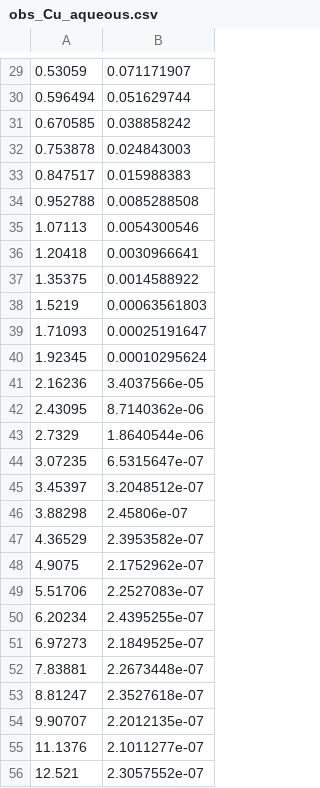
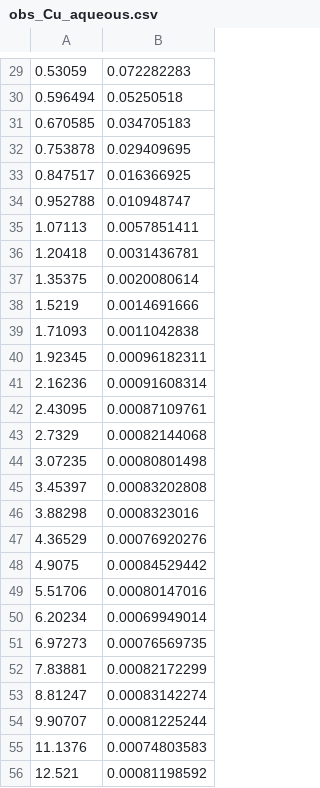
Before and after one commit to ArashMassoudieh/OpenHydroQual, a CSV file: Examples/LM_Calibration/01_Batch_Sorption/obs_Cu_aqueous.csv, drawn as a sheet; only a part is shown, gaps mark what is left out; the diff covers the shown part only.

```diff
--- a/Examples/LM_Calibration/01_Batch_Sorption/obs_Cu_aqueous.csv
+++ b/Examples/LM_Calibration/01_Batch_Sorption/obs_Cu_aqueous.csv
@@ -29,28 +29,28 @@
-0.53059,0.071171907
-0.596494,0.051629744
-0.670585,0.038858242
-0.753878,0.024843003
-0.847517,0.015988383
-0.952788,0.0085288508
-1.07113,0.0054300546
-1.20418,0.0030966641
-1.35375,0.0014588922
-1.5219,0.00063561803
-1.71093,0.00025191647
-1.92345,0.00010295624
-2.16236,3.4037566e-05
-2.43095,8.7140362e-06
-2.7329,1.8640544e-06
-3.07235,6.5315647e-07
-3.45397,3.2048512e-07
-3.88298,2.45806e-07
-4.36529,2.3953582e-07
-4.9075,2.1752962e-07
-5.51706,2.2527083e-07
-6.20234,2.4395255e-07
-6.97273,2.1849525e-07
-7.83881,2.2673448e-07
-8.81247,2.3527618e-07
-9.90707,2.2012135e-07
-11.1376,2.1011277e-07
-12.521,2.3057552e-07
+0.53059,0.072282283
+0.596494,0.05250518
+0.670585,0.034705183
+0.753878,0.029409695
+0.847517,0.016366925
+0.952788,0.010948747
+1.07113,0.0057851411
+1.20418,0.0031436781
+1.35375,0.0020080614
+1.5219,0.0014691666
+1.71093,0.0011042838
+1.92345,0.00096182311
+2.16236,0.00091608314
+2.43095,0.00087109761
+2.7329,0.00082144068
+3.07235,0.00080801498
+3.45397,0.00083202808
+3.88298,0.0008323016
+4.36529,0.00076920276
+4.9075,0.00084529442
+5.51706,0.00080147016
+6.20234,0.00069949014
+6.97273,0.00076569735
+7.83881,0.00082172299
+8.81247,0.00083142274
+9.90707,0.00081225244
+11.1376,0.00074803583
+12.521,0.00081198592
```
Also changed, not shown: 32 edited cells elsewhere in this file, Examples/LM_Calibration/01_Batch_Sorption/obs_Cu_sorbed.csv, 8 other files.
